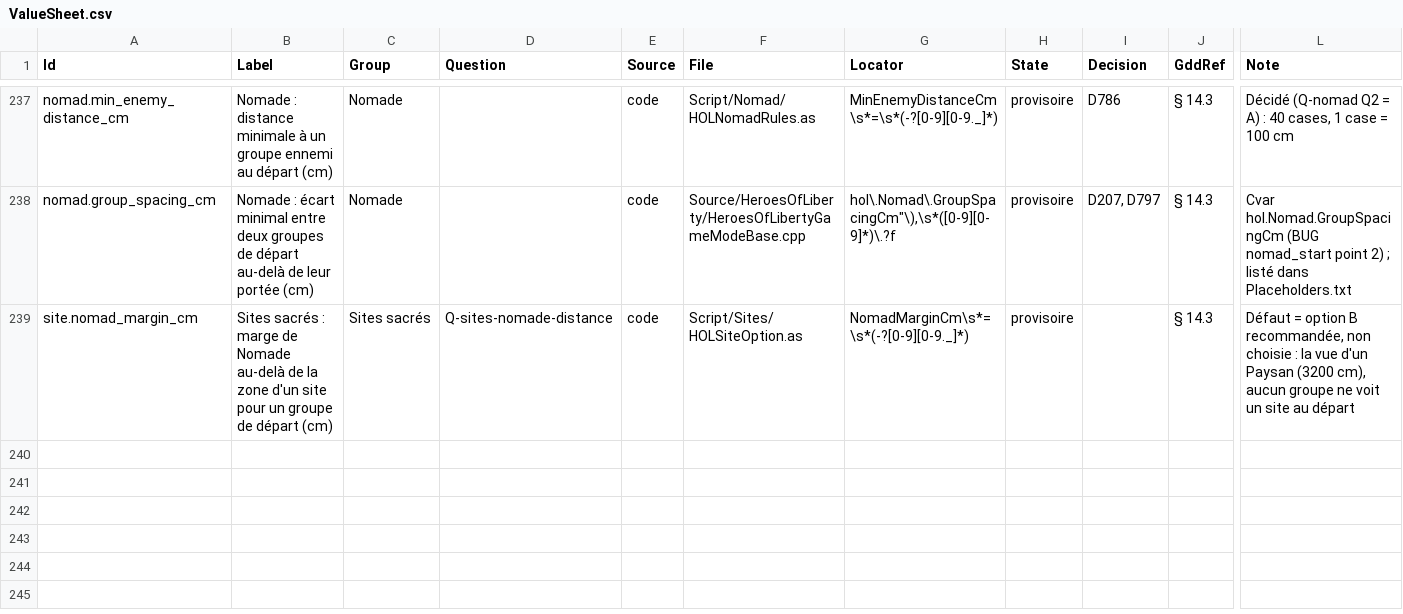
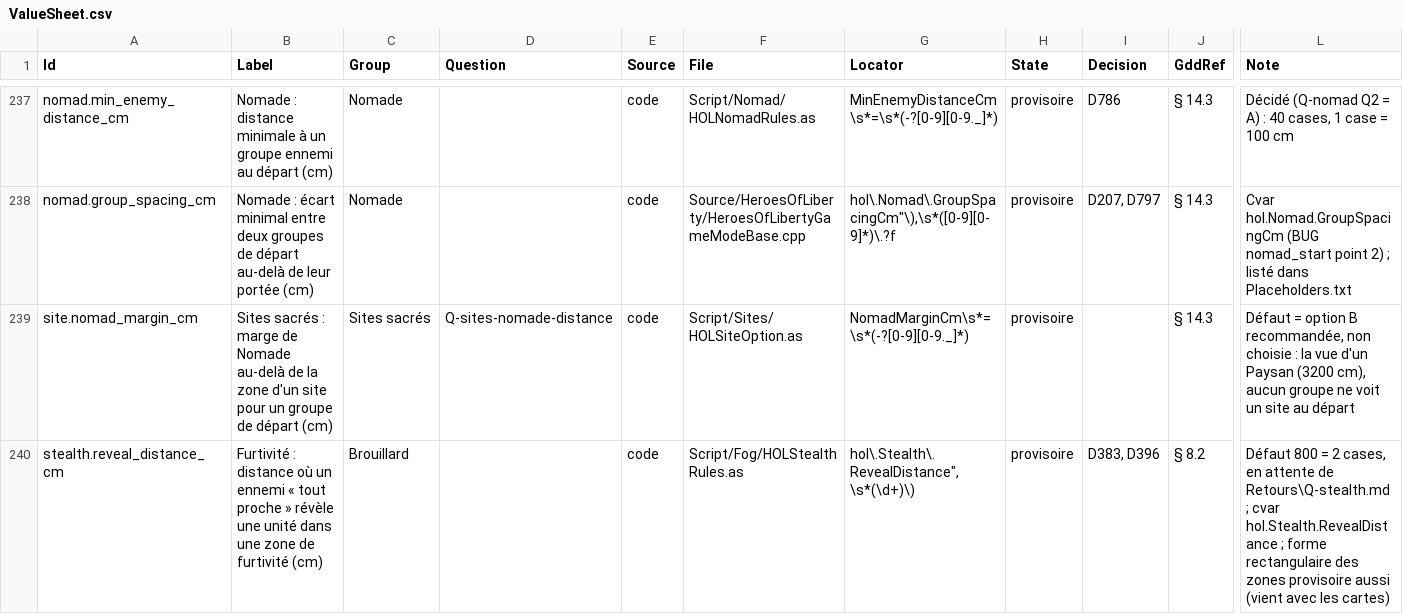
Before and after one commit to esdragor/MyCrusader, a CSV file: Tools/Data/ValueSheet.csv, drawn as a sheet; only a part is shown, gaps mark what is left out; rows hold the shown columns only; the diff names each change by its address in the sheet, - before the commit and + after, or states it on an @@ line.

Commit message:
Stealth zones (D383): register hol.Stealth.RevealDistance in the value sheet (stealth.reveal_distance_cm, 800, provisional); regenerate Valeurs.md/csv; values and tests green

```diff
--- a/Tools/Data/ValueSheet.csv
+++ b/Tools/Data/ValueSheet.csv
+row 240: stealth.reveal_distance_cm | Furtivité : distance où un ennemi « tout proche » révèle une unité dans une zone de furtivité (cm) | Brouillard |  | code | Script/Fog/HOLStealthRules.as | hol\.Stealth\.RevealDistance",\s*(\d+)\) | provisoire | D383, D396 | § 8.2 | Défaut 800 = 2 cases, en attente de Retours\Q-stealth.md ; cvar hol.Stealth.RevealDistance ; forme rectangulaire des zones provisoire aussi (vient avec les cartes)
```
Also changed, not shown: Valeurs.csv, 2 other files.
